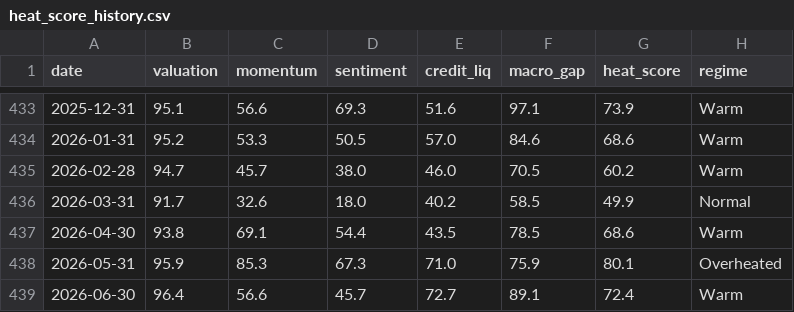
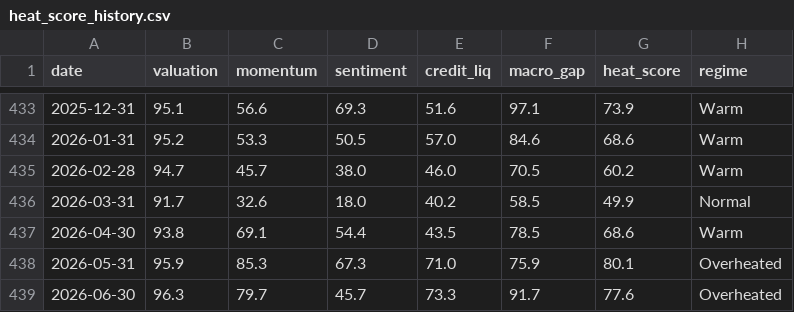
Before and after one commit to berset88/market-heat-fragility-score, a CSV file: data/heat_score_history.csv, drawn as a sheet; only a part is shown, gaps mark what is left out.

```diff
--- a/data/heat_score_history.csv
+++ b/data/heat_score_history.csv
@@ -438,2 +438,2 @@ date,valuation,momentum,sentiment,credit_liq,macro_gap,heat_score,regime
 2026-05-31,95.9,85.3,67.3,71.0,75.9,80.1,Overheated
-2026-06-30,96.4,56.6,45.7,72.7,89.1,72.4,Warm
+2026-06-30,96.3,79.7,45.7,73.3,91.7,77.6,Overheated
```
Also changed, not shown: data/cape.csv, 1 other file.
